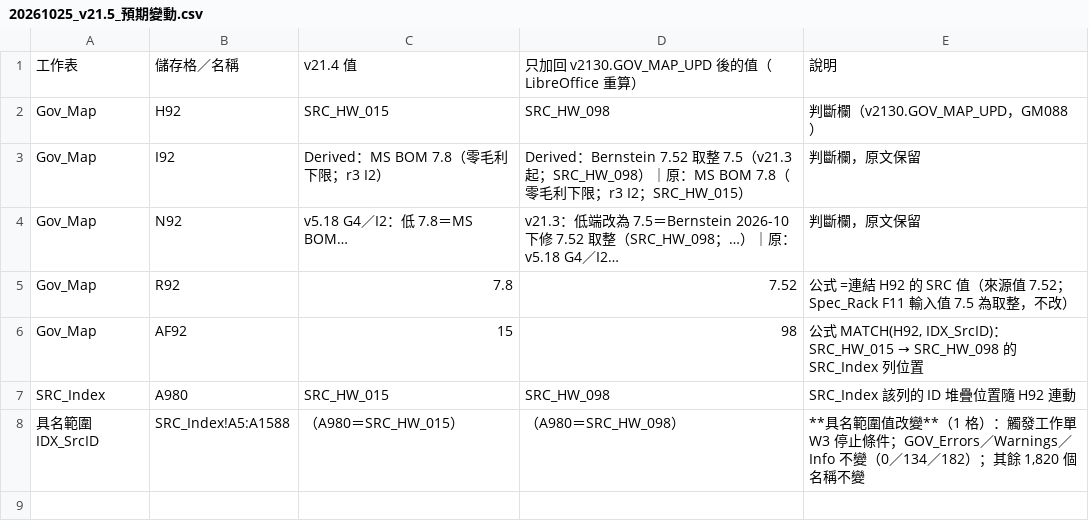
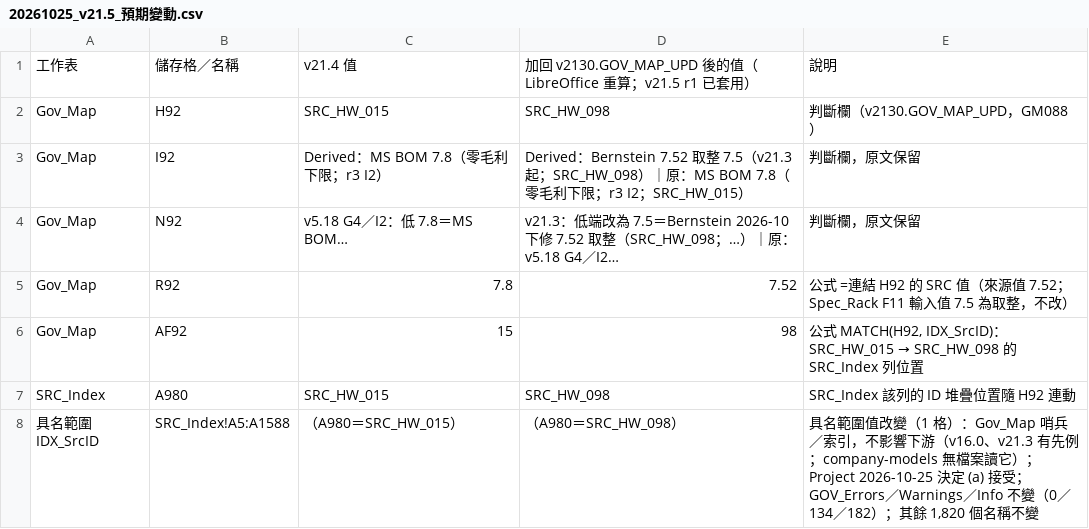
Before and after one commit to YinchenChang/Tokenomics, a CSV file: docs/workorders/20261025_v21.5_預期變動.csv, drawn as a sheet.

```diff
--- a/docs/workorders/20261025_v21.5_預期變動.csv
+++ b/docs/workorders/20261025_v21.5_預期變動.csv
@@ -1,2 +1,2 @@
-工作表,儲存格／名稱,v21.4 值,只加回 v2130.GOV_MAP_UPD 後的值（LibreOffice 重算）,說明
+工作表,儲存格／名稱,v21.4 值,加回 v2130.GOV_MAP_UPD 後的值（LibreOffice 重算；v21.5 r1 已套用）,說明
 Gov_Map,H92,SRC_HW_015,SRC_HW_098,判斷欄（v2130.GOV_MAP_UPD，GM088）
@@ -7,2 +7,2 @@ Gov_Map,AF92,15,98,"公式 MATCH(H92, IDX_SrcID)：SRC_HW_015 → SRC_HW_098 的
 SRC_Index,A980,SRC_HW_015,SRC_HW_098,SRC_Index 該列的 ID 堆疊位置隨 H92 連動
-具名範圍 IDX_SrcID,SRC_Index!A5:A1588,（A980＝SRC_HW_015）,（A980＝SRC_HW_098）,"**具名範圍值改變**（1 格）：觸發工作單 W3 停止條件；GOV_Errors／Warnings／Info 不變（0／134／182）；其餘 1,820 個名稱不變"
+具名範圍 IDX_SrcID,SRC_Index!A5:A1588,（A980＝SRC_HW_015）,（A980＝SRC_HW_098）,"具名範圍值改變（1 格）：Gov_Map 哨兵／索引，不影響下游（v16.0、v21.3 有先例；company-models 無檔案讀它）；Project 2026-10-25 決定 (a) 接受；GOV_Errors／Warnings／Info 不變（0／134／182）；其餘 1,820 個名稱不變"
```
Also changed, not shown: 12 other files.
